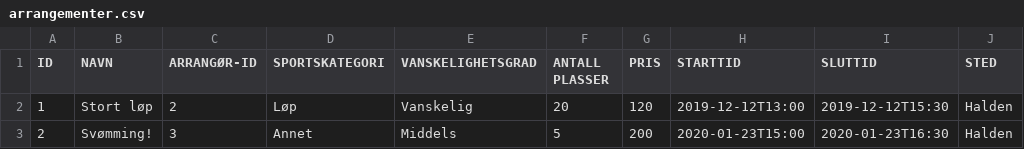
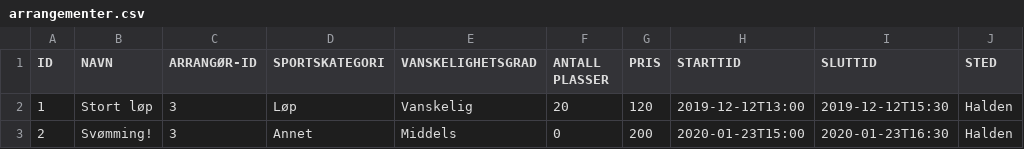
Before and after one commit to Tomzing/DolphinXD, a CSV file: src/main/resources/Database/arrangementer.csv, drawn as a sheet; only a part is shown; the diff names each change by its address in the sheet, - before the commit and + after, or states it on an @@ line.

Commit message:
Refaktorering av kode, la inn test som sjekker at bruker kan melde seg opp til et arrangement

```diff
--- a/src/main/resources/Database/arrangementer.csv
+++ b/src/main/resources/Database/arrangementer.csv
-C2 (ARRANGØR-ID): 2
+C2 (ARRANGØR-ID): 3
-F3 (ANTALL PLASSER): 5
+F3 (ANTALL PLASSER): 0
```
Also changed, not shown: 4 other files.
